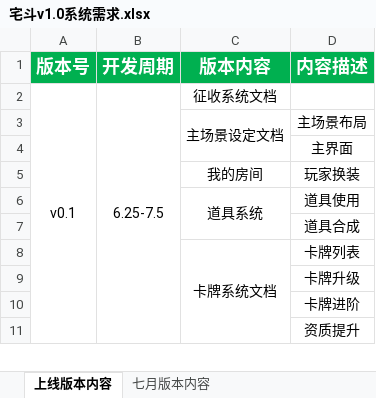
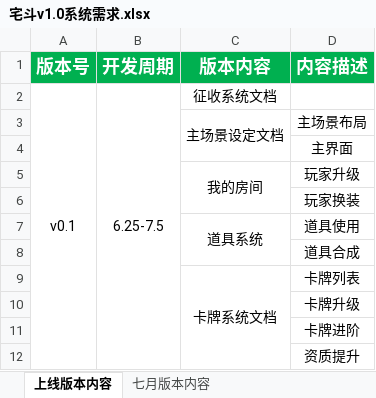
Before and after one commit to persiewoo/mnDocs, an Excel workbook: 立项准备/宅斗v1.0系统需求.xlsx, sheet 上线版本内容, drawn as a sheet; only a part is shown; values as stored, in another font and other column widths than the file's, no borders; the diff names each change by its address in the sheet, - before the commit and + after, or states it on an @@ line.

Commit message:
更新

```diff
--- a/立项准备/宅斗v1.0系统需求.xlsx (sheet 上线版本内容)
+++ b/立项准备/宅斗v1.0系统需求.xlsx (sheet 上线版本内容)
+C5:C6 merged
-D5 (内容描述): 玩家换装
+D5 (内容描述): 玩家升级
+row 6:  |  |  | 玩家换装
```
